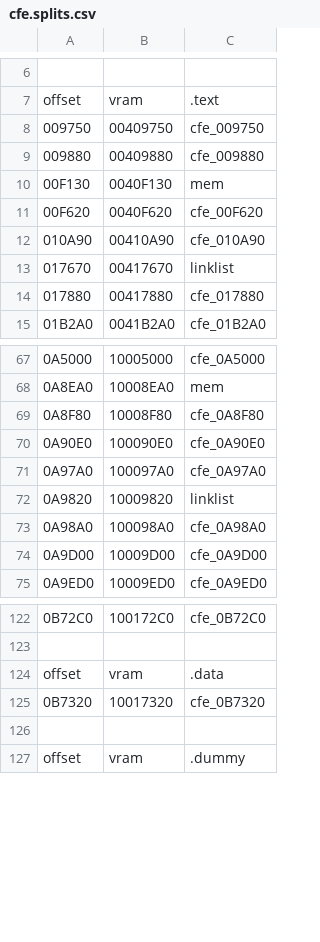
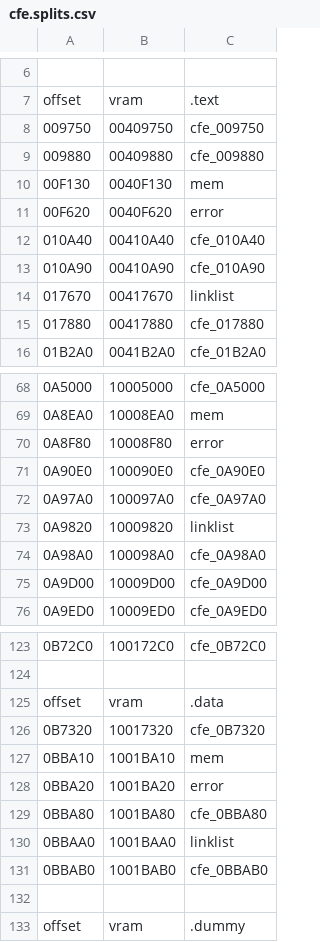
Before and after one commit to decompals/ido-matching-decomp, a CSV file: symbols/7.1/cfe.splits.csv, drawn as a sheet; only a part is shown, gaps mark what is left out; addresses are those after the commit; the diff names each change by its address in the sheet, - before the commit and + after, or states it on an @@ line.

Commit message:
partially matched error.c

```diff
--- a/symbols/7.1/cfe.splits.csv
+++ b/symbols/7.1/cfe.splits.csv
-C11: cfe_00F620
+C11: error
+row 12: 010A40 | 00410A40 | cfe_010A40
-C70: cfe_0A8F80
+C70: error
+row 127: 0BBA10 | 1001BA10 | mem
+row 128: 0BBA20 | 1001BA20 | error
+row 129: 0BBA80 | 1001BA80 | cfe_0BBA80
+row 130: 0BBAA0 | 1001BAA0 | linklist
+row 131: 0BBAB0 | 1001BAB0 | cfe_0BBAB0
```
Also changed, not shown: 6 other files.
